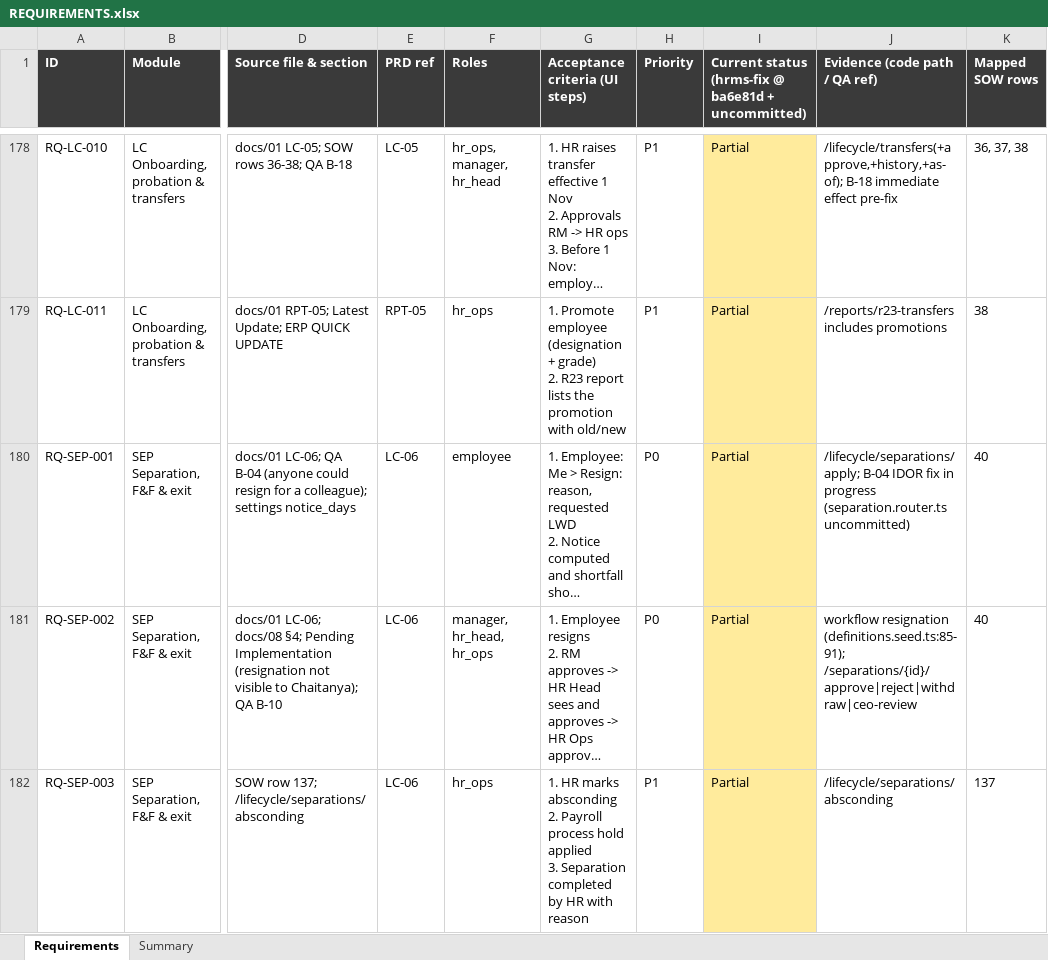
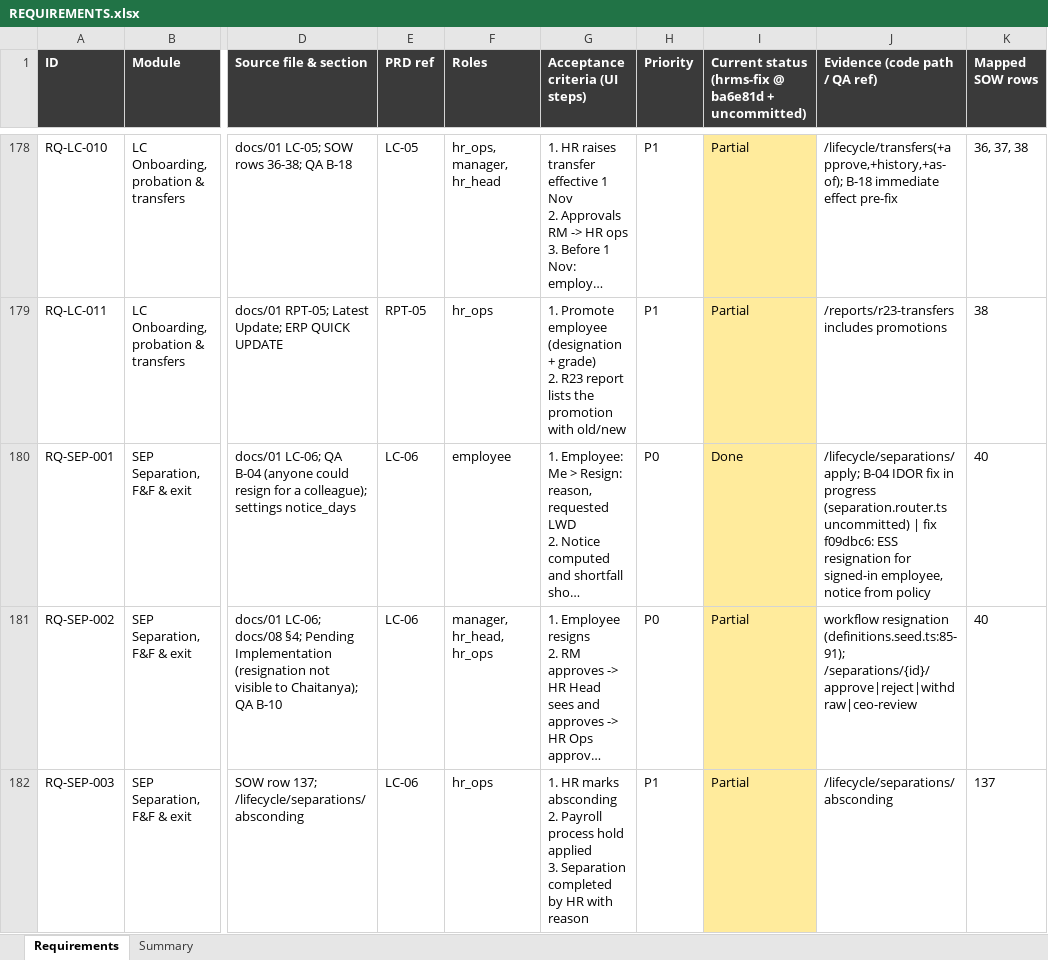
Before and after one commit to rashmigroupdeveloper/HRMS, an Excel workbook: docs/qa-handover/requirements/REQUIREMENTS.xlsx, sheet Requirements, drawn as a sheet; only a part is shown, gaps mark what is left out; long unchanged cells end in …; values as stored, in another font and other column widths than the file's, no borders; the diff covers the shown part only; the diff names each change by its address in the sheet, - before the commit and + after, or states it on an @@ line.

Commit message:
docs: REQUIREMENTS.xlsx statuses for completed rows

```diff
--- a/docs/qa-handover/requirements/REQUIREMENTS.xlsx (sheet Requirements)
+++ b/docs/qa-handover/requirements/REQUIREMENTS.xlsx (sheet Requirements)
-I180: Partial
+I180: Done
-J180 (Evidence (code path / QA ref)): …(separation.router.ts uncommitted)
+J180 (Evidence (code path / QA ref)): …(separation.router.ts uncommitted) | fix f09dbc6: ESS resignation for signed-in employee, notice from policy
```
Also changed, not shown: 17 edited cells elsewhere in this sheet.
